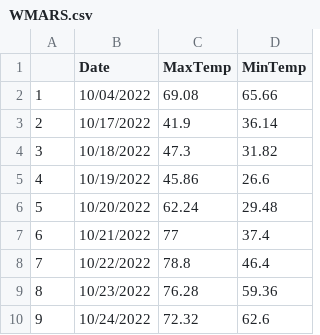
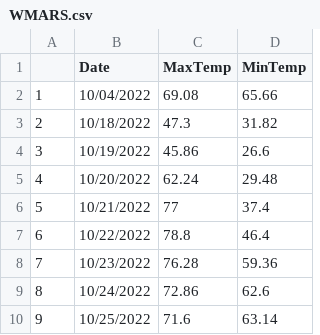
Before and after one commit to acperkins3/GDD-Plots-2022, a CSV file: WMARS.csv, drawn as a sheet; removed rows and columns are numbered as before the commit, all else as after; the diff names each change by its address in the sheet, - before the commit and + after, or states it on an @@ line.

```diff
--- a/WMARS.csv
+++ b/WMARS.csv
-row 3: 2 | 10/17/2022 | 41.9 | 36.14
@@ column A renumbered between rows 3 and 9 @@
-C9 (MaxTemp): 72.32
+C9 (MaxTemp): 72.86
+row 10: 9 | 10/25/2022 | 71.6 | 63.14
```
Also changed, not shown: Arlington.csv, Arlington_existing.csv, 8 other files.
